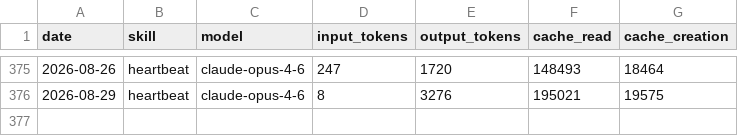
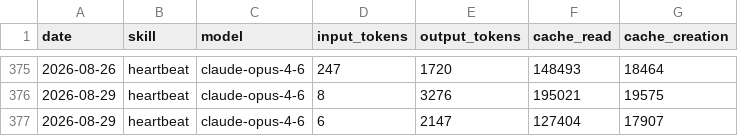
Before and after one commit to yugo-engineer/aeon, a CSV file: memory/token-usage.csv, drawn as a sheet; only a part is shown, gaps mark what is left out.

Commit message:
chore(heartbeat): auto-commit 2026-08-29

```diff
--- a/memory/token-usage.csv
+++ b/memory/token-usage.csv
@@ -376 +376,2 @@ date,skill,model,input_tokens,output_tokens,cache_read,cache_creation
 2026-08-29,heartbeat,claude-opus-4-6,8,3276,195021,19575
+2026-08-29,heartbeat,claude-opus-4-6,6,2147,127404,17907
```
Also changed, not shown: 2 other files.
